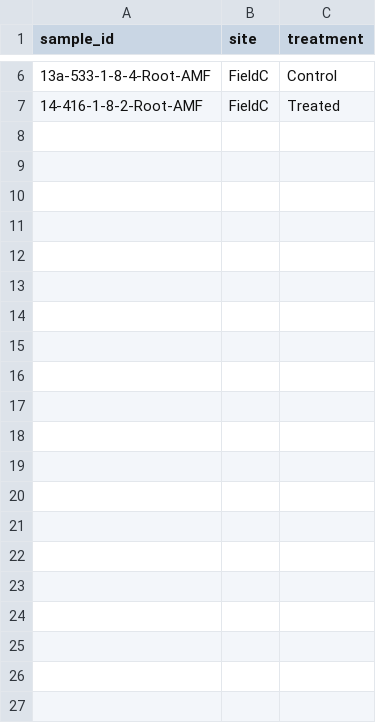
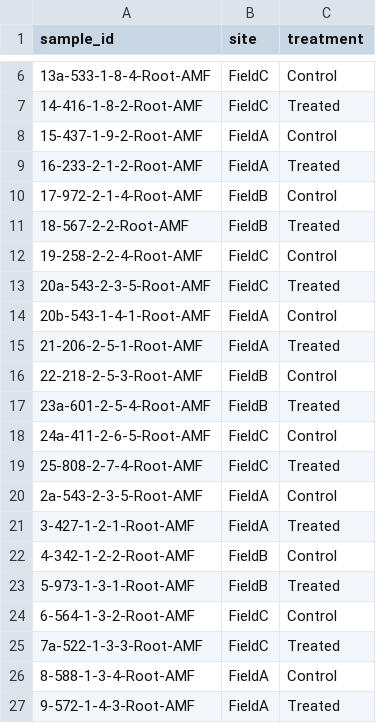
Before and after one commit to beantkapoor786/Arbusca, a CSV file: metadata.csv, drawn as a sheet; only a part is shown, gaps mark what is left out; the diff names each change by its address in the sheet, - before the commit and + after, or states it on an @@ line.

```diff
--- a/metadata.csv
+++ b/metadata.csv
+row 8: 15-437-1-9-2-Root-AMF | FieldA | Control
+row 9: 16-233-2-1-2-Root-AMF | FieldA | Treated
+row 10: 17-972-2-1-4-Root-AMF | FieldB | Control
+row 11: 18-567-2-2-Root-AMF | FieldB | Treated
+row 12: 19-258-2-2-4-Root-AMF | FieldC | Control
+row 13: 20a-543-2-3-5-Root-AMF | FieldC | Treated
+row 14: 20b-543-1-4-1-Root-AMF | FieldA | Control
+row 15: 21-206-2-5-1-Root-AMF | FieldA | Treated
+row 16: 22-218-2-5-3-Root-AMF | FieldB | Control
+row 17: 23a-601-2-5-4-Root-AMF | FieldB | Treated
+row 18: 24a-411-2-6-5-Root-AMF | FieldC | Control
+row 19: 25-808-2-7-4-Root-AMF | FieldC | Treated
+row 20: 2a-543-2-3-5-Root-AMF | FieldA | Control
+row 21: 3-427-1-2-1-Root-AMF | FieldA | Treated
+row 22: 4-342-1-2-2-Root-AMF | FieldB | Control
+row 23: 5-973-1-3-1-Root-AMF | FieldB | Treated
+row 24: 6-564-1-3-2-Root-AMF | FieldC | Control
+row 25: 7a-522-1-3-3-Root-AMF | FieldC | Treated
+row 26: 8-588-1-3-4-Root-AMF | FieldA | Control
+row 27: 9-572-1-4-3-Root-AMF | FieldA | Treated
```
Also changed, not shown: 5 other files.
